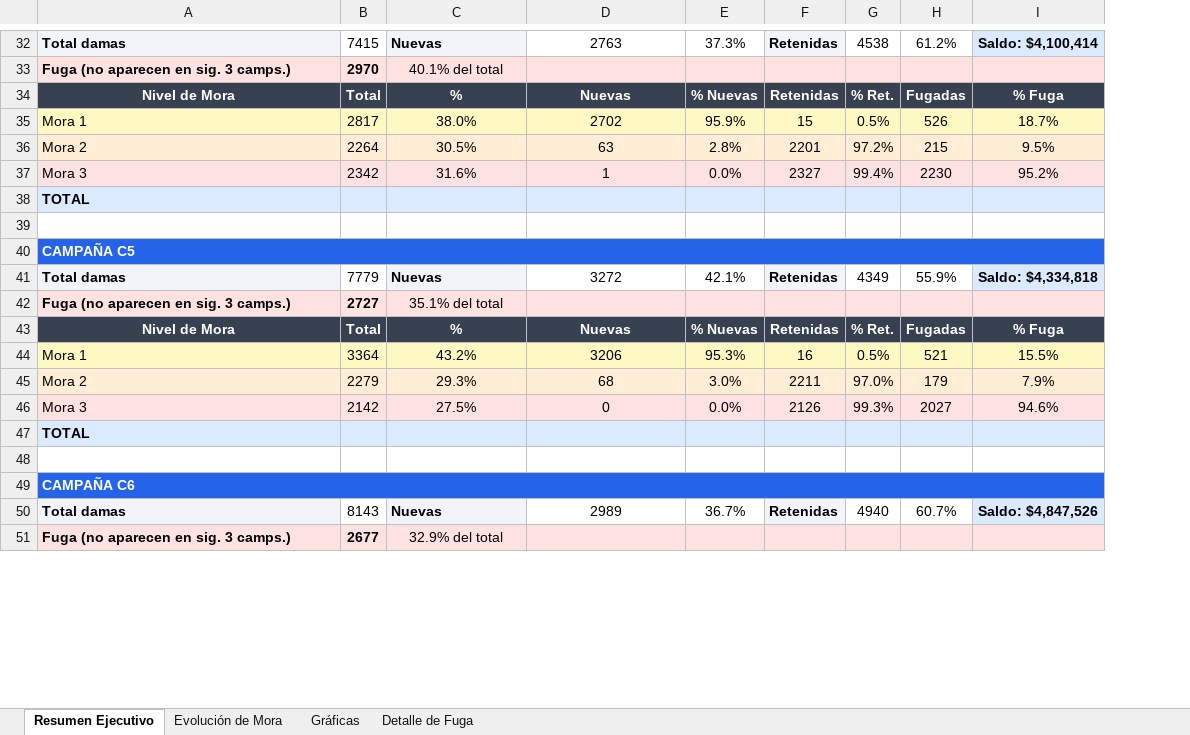
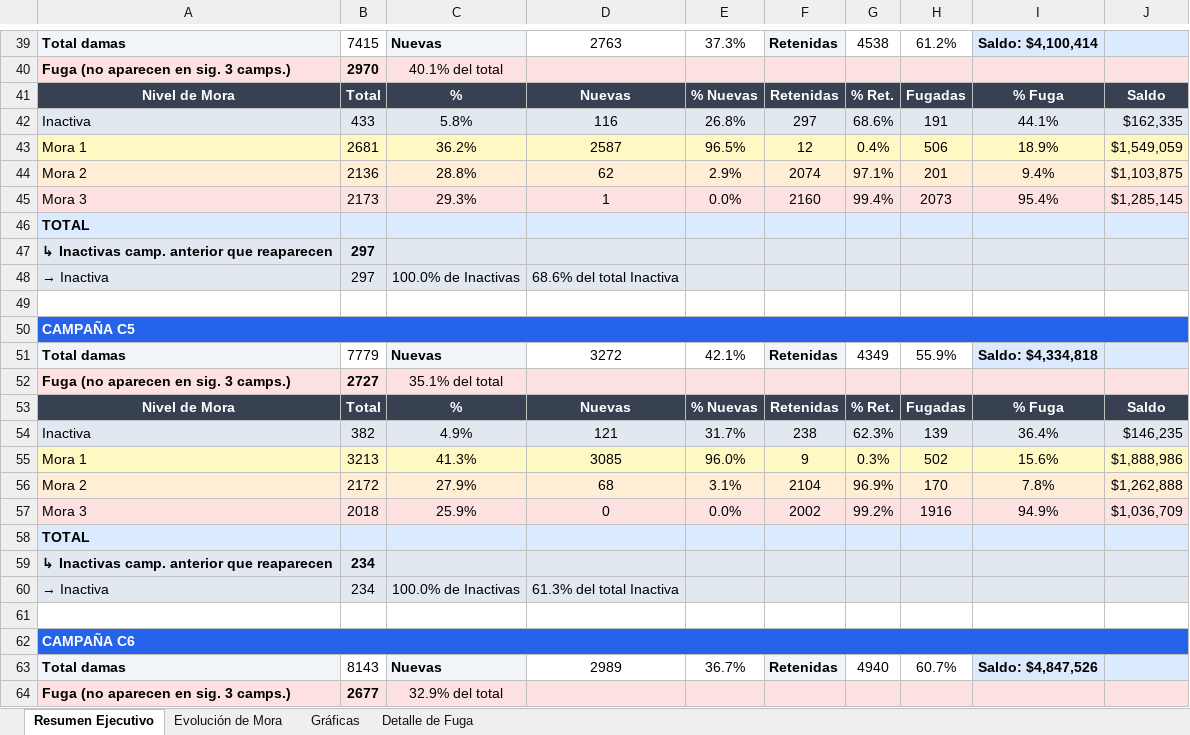
Before and after one commit to raulelicru/Arabela, an Excel workbook: reporte_cohortes_campanas.xlsx, sheet Resumen Ejecutivo, drawn as a sheet; only a part is shown, gaps mark what is left out; values as stored, in another font and other column widths than the file's, no borders; removed rows and columns are numbered as before the commit, all else as after; the diff covers the shown part only; the diff names each change by its address in the sheet, - before the commit and + after, or states it on an @@ line.

```diff
--- a/reporte_cohortes_campanas.xlsx (sheet Resumen Ejecutivo)
+++ b/reporte_cohortes_campanas.xlsx (sheet Resumen Ejecutivo)
+column J, row 41: Saldo; row 45: $1,285,145; row 53: Saldo; row 57: $1,036,709
-row 35: Mora 1 | 2817 | 38.0% | 2702 | 95.9% | 15 | 0.5% | 526 | 18.7%
-row 36: Mora 2 | 2264 | 30.5% | 63 | 2.8% | 2201 | 97.2% | 215 | 9.5%
+row 42: Inactiva | 433 | 5.8% | 116 | 26.8% | 297 | 68.6% | 191 | 44.1% | $162,335
+row 43: Mora 1 | 2681 | 36.2% | 2587 | 96.5% | 12 | 0.4% | 506 | 18.9% | $1,549,059
+row 44: Mora 2 | 2136 | 28.8% | 62 | 2.9% | 2074 | 97.1% | 201 | 9.4% | $1,103,875
-B45: 2342
+B45: 2173
-C45: 31.6%
+C45: 29.3%
-F45: 2327
+F45: 2160
-H45: 2230
+H45: 2073
-I45: 95.2%
+I45: 95.4%
+row 47: ↳ Inactivas camp. anterior que reaparecen | 297
+row 48: → Inactiva | 297 | 100.0% de Inactivas | 68.6% del total Inactiva
-row 44: Mora 1 | 3364 | 43.2% | 3206 | 95.3% | 16 | 0.5% | 521 | 15.5%
-row 45: Mora 2 | 2279 | 29.3% | 68 | 3.0% | 2211 | 97.0% | 179 | 7.9%
+row 54: Inactiva | 382 | 4.9% | 121 | 31.7% | 238 | 62.3% | 139 | 36.4% | $146,235
+row 55: Mora 1 | 3213 | 41.3% | 3085 | 96.0% | 9 | 0.3% | 502 | 15.6% | $1,888,986
+row 56: Mora 2 | 2172 | 27.9% | 68 | 3.1% | 2104 | 96.9% | 170 | 7.8% | $1,262,888
-B57: 2142
+B57: 2018
-C57: 27.5%
+C57: 25.9%
-F57: 2126
+F57: 2002
-G57: 99.3%
+G57: 99.2%
-H57: 2027
+H57: 1916
-I57: 94.6%
+I57: 94.9%
+row 59: ↳ Inactivas camp. anterior que reaparecen | 234
+row 60: → Inactiva | 234 | 100.0% de Inactivas | 61.3% del total Inactiva
```
Also changed, not shown: 30 added rows, 8 removed rows and 87 edited cells elsewhere in this sheet, sheet Detalle de Fuga, sheet Evolución de Mora, sheet Gráficas, charts or pictures, 1 other file.
